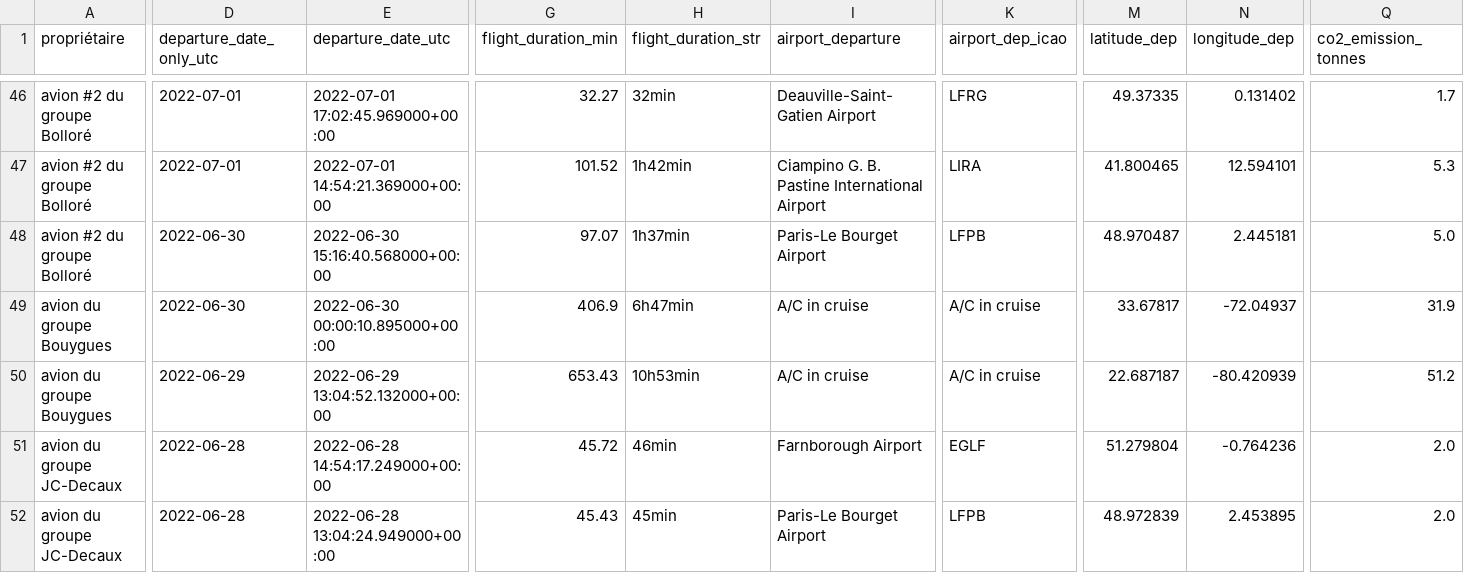
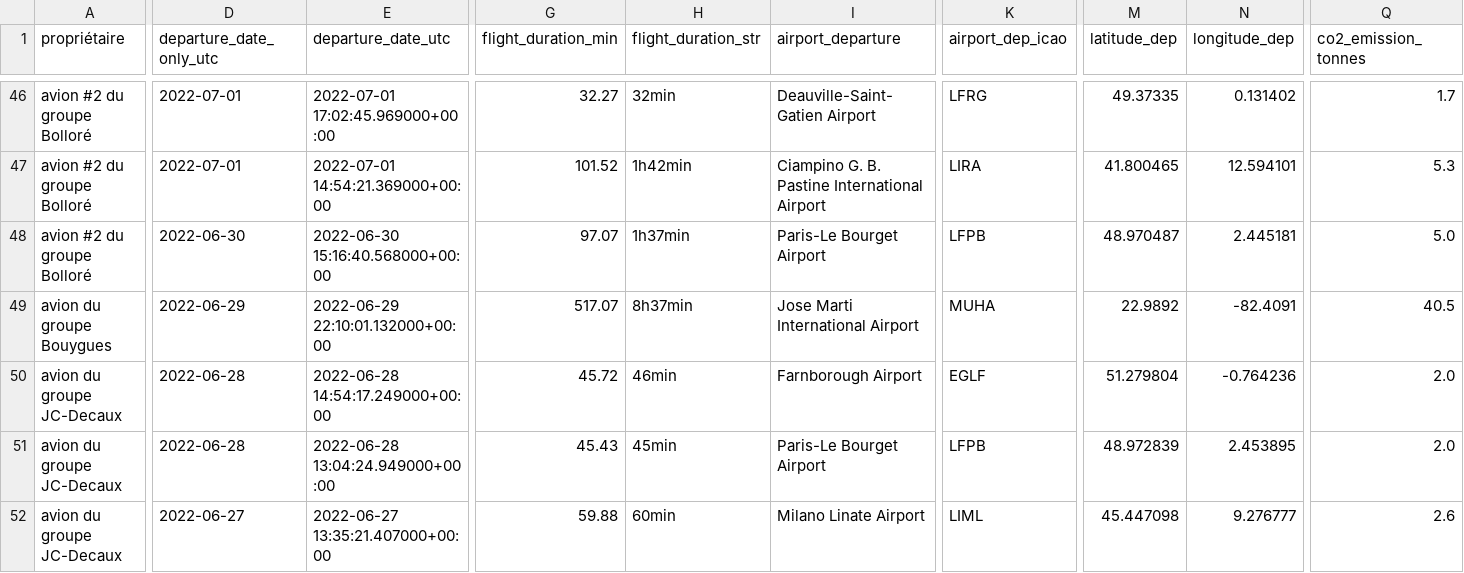
Before and after one commit to GeneralDeGaulle/i_fly_bernard, a CSV file: output/all_flights_data.csv, drawn as a sheet; only a part is shown, gaps mark what is left out; the shorter side is filled out with more unchanged rows; rows hold the shown columns only; the diff covers the shown part only; the diff names each change by its address in the sheet, - before the commit and + after, or states it on an @@ line.

Commit message:
correction for one flight

```diff
--- a/output/all_flights_data.csv
+++ b/output/all_flights_data.csv
-D49 (departure_date_only_utc): 2022-06-30
+D49 (departure_date_only_utc): 2022-06-29
-E49 (departure_date_utc): 2022-06-30 00:00:10.895000+00:00
+E49 (departure_date_utc): 2022-06-29 22:10:01.132000+00:00
-G49 (flight_duration_min): 406.9
+G49 (flight_duration_min): 517.07
-H49 (flight_duration_str): 6h47min
+H49 (flight_duration_str): 8h37min
-I49 (airport_departure): A/C in cruise
+I49 (airport_departure): Jose Marti International Airport
-K49 (airport_dep_icao): A/C in cruise
+K49 (airport_dep_icao): MUHA
-M49 (latitude_dep): 33.67817
+M49 (latitude_dep): 22.9892
-N49 (longitude_dep): -72.04937
+N49 (longitude_dep): -82.4091
-Q49 (co2_emission_tonnes): 31.9
+Q49 (co2_emission_tonnes): 40.5
-row 50: avion du groupe Bouygues | 2022-06-29 | 2022-06-29 13:04:52.132000+00:00 | 653.43 | 10h53min | A/C in cruise | A/C in cruise | 22.687187 | -80.420939 | 51.2
```
Also changed, not shown: 2 edited cells elsewhere in this file, output/F-HMBY/F-HMBY_flight_data_all.csv.
